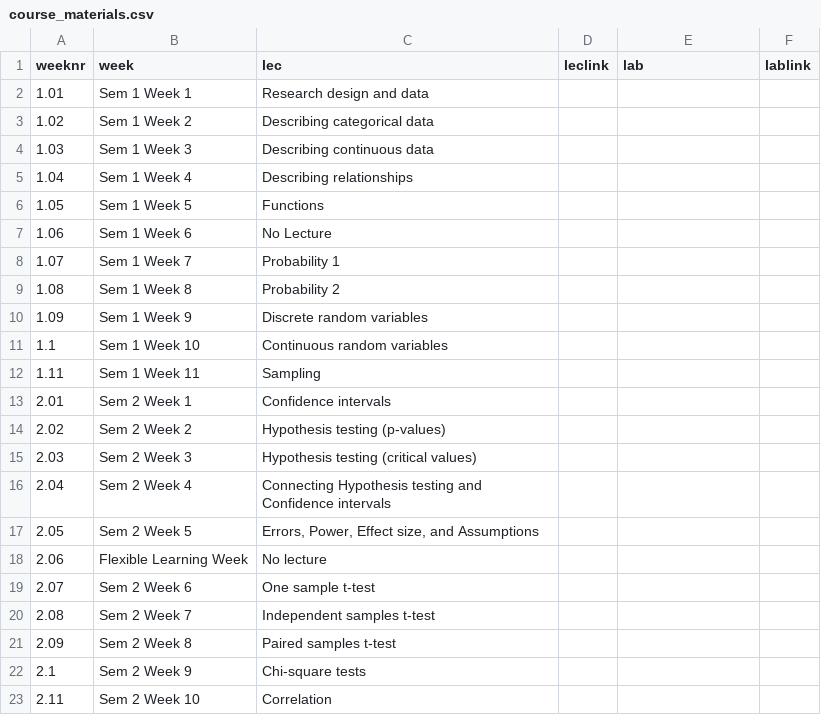
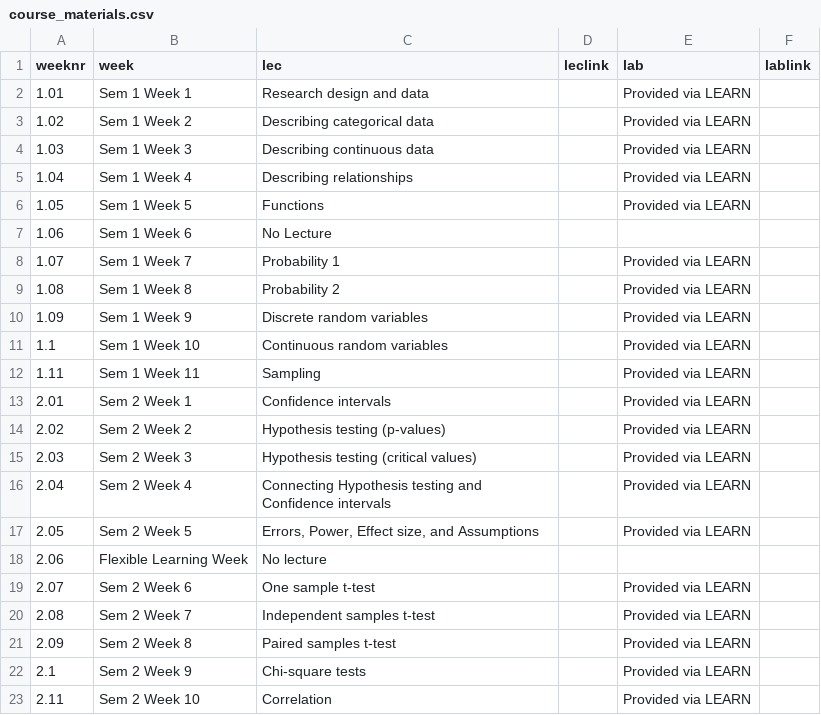
Before and after one commit to uoepsy/dapr1, a CSV file: docs/2526/course_materials.csv, drawn as a sheet.

```diff
--- a/docs/2526/course_materials.csv
+++ b/docs/2526/course_materials.csv
@@ -1,23 +1,23 @@
 weeknr,week,lec,leclink,lab,lablink
-1.01,Sem 1 Week 1,Research design and data,,,
-1.02,Sem 1 Week 2,Describing categorical data,,,
-1.03,Sem 1 Week 3,Describing continuous data,,,
-1.04,Sem 1 Week 4,Describing relationships,,,
-1.05,Sem 1 Week 5,Functions,,,
+1.01,Sem 1 Week 1,Research design and data,,Provided via LEARN,
+1.02,Sem 1 Week 2,Describing categorical data,,Provided via LEARN,
+1.03,Sem 1 Week 3,Describing continuous data,,Provided via LEARN,
+1.04,Sem 1 Week 4,Describing relationships,,Provided via LEARN,
+1.05,Sem 1 Week 5,Functions,,Provided via LEARN,
 1.06,Sem 1 Week 6,No Lecture,,,
-1.07,Sem 1 Week 7,Probability 1,,,
-1.08,Sem 1 Week 8,Probability 2,,,
-1.09,Sem 1 Week 9,Discrete random variables,,,
-1.1,Sem 1 Week 10,Continuous random variables,,,
-1.11,Sem 1 Week 11,Sampling,,,
-2.01,Sem 2 Week 1,Confidence intervals,,,
-2.02,Sem 2 Week 2,Hypothesis testing (p-values),,,
-2.03,Sem 2 Week 3,Hypothesis testing (critical values),,,
-2.04,Sem 2 Week 4,Connecting Hypothesis testing and Confidence intervals,,,
-2.05,Sem 2 Week 5,"Errors, Power, Effect size, and Assumptions",,,
+1.07,Sem 1 Week 7,Probability 1,,Provided via LEARN,
+1.08,Sem 1 Week 8,Probability 2,,Provided via LEARN,
+1.09,Sem 1 Week 9,Discrete random variables,,Provided via LEARN,
+1.1,Sem 1 Week 10,Continuous random variables,,Provided via LEARN,
+1.11,Sem 1 Week 11,Sampling,,Provided via LEARN,
+2.01,Sem 2 Week 1,Confidence intervals,,Provided via LEARN,
+2.02,Sem 2 Week 2,Hypothesis testing (p-values),,Provided via LEARN,
+2.03,Sem 2 Week 3,Hypothesis testing (critical values),,Provided via LEARN,
+2.04,Sem 2 Week 4,Connecting Hypothesis testing and Confidence intervals,,Provided via LEARN,
+2.05,Sem 2 Week 5,"Errors, Power, Effect size, and Assumptions",,Provided via LEARN,
 2.06,Flexible Learning Week,No lecture,,,
-2.07,Sem 2 Week 6,One sample t-test,,,
-2.08,Sem 2 Week 7,Independent samples t-test,,,
-2.09,Sem 2 Week 8,Paired samples t-test,,,
-2.1,Sem 2 Week 9,Chi-square tests,,,
-2.11,Sem 2 Week 10,Correlation,,,
+2.07,Sem 2 Week 6,One sample t-test,,Provided via LEARN,
+2.08,Sem 2 Week 7,Independent samples t-test,,Provided via LEARN,
+2.09,Sem 2 Week 8,Paired samples t-test,,Provided via LEARN,
+2.1,Sem 2 Week 9,Chi-square tests,,Provided via LEARN,
+2.11,Sem 2 Week 10,Correlation,,Provided via LEARN,
```
Also changed, not shown: 1 other file.
